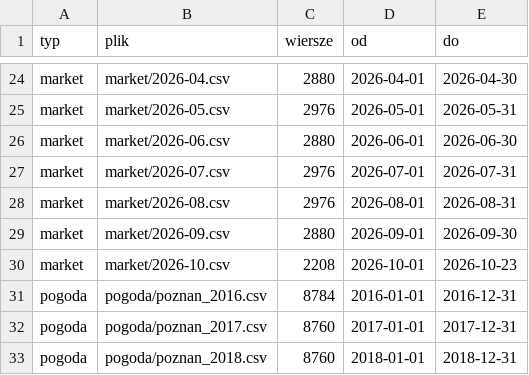
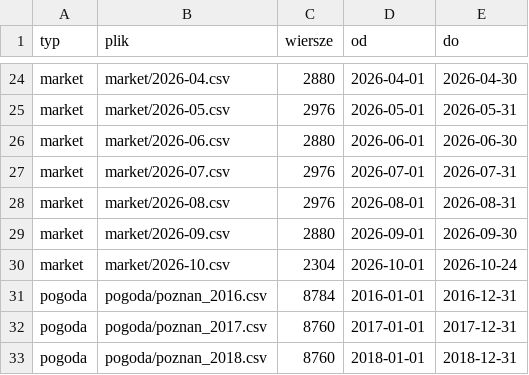
Before and after one commit to Proclever/taryfa-dynamiczna, a CSV file: data/manifest.csv, drawn as a sheet; only a part is shown, gaps mark what is left out.

```diff
--- a/data/manifest.csv
+++ b/data/manifest.csv
@@ -29,3 +29,3 @@ market,market/2026-08.csv,2976,2026-08-01,2026-08-31
 market,market/2026-09.csv,2880,2026-09-01,2026-09-30
-market,market/2026-10.csv,2208,2026-10-01,2026-10-23
+market,market/2026-10.csv,2304,2026-10-01,2026-10-24
 pogoda,pogoda/poznan_2016.csv,8784,2016-01-01,2016-12-31
```
Also changed, not shown: data/aktualizacja.csv, 1 other file.
